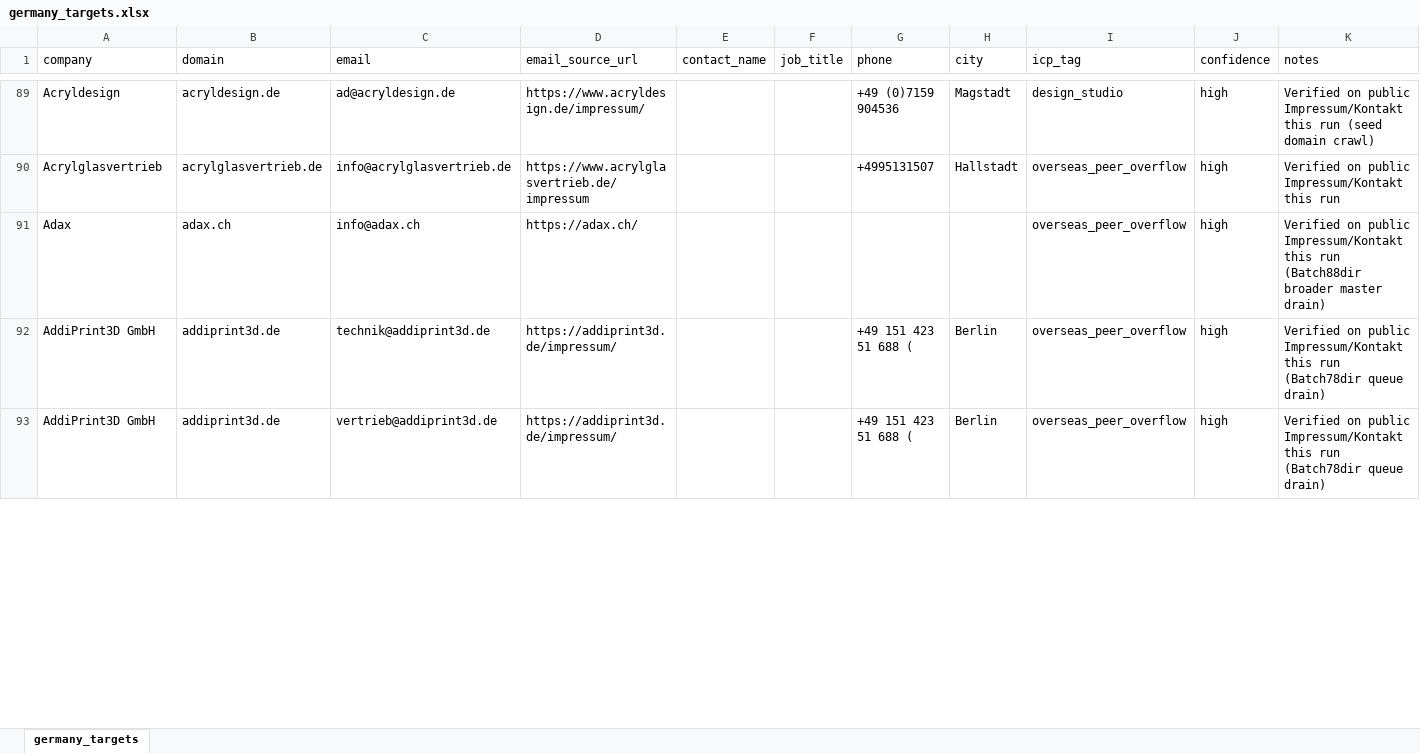
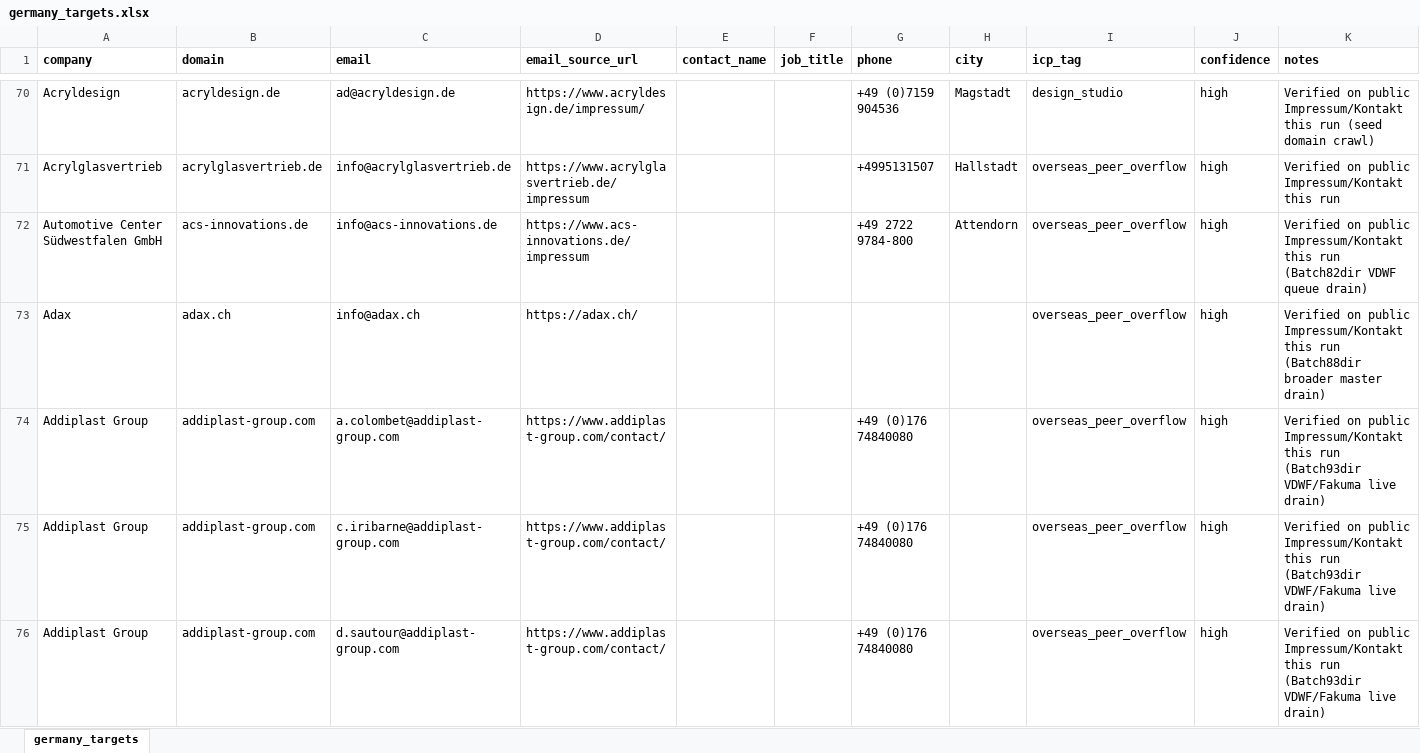
Before and after one commit to lee-lwj/ai, an Excel workbook: mouldible-export-ai/data/germany_targets.xlsx, sheet germany_targets, drawn as a sheet; only a part is shown, gaps mark what is left out; the shorter side is filled out with more unchanged rows; values as stored, in another font and other column widths than the file's, no borders; the diff covers the shown part only; the diff names each change by its address in the sheet, - before the commit and + after, or states it on an @@ line.

```diff
--- a/mouldible-export-ai/data/germany_targets.xlsx (sheet germany_targets)
+++ b/mouldible-export-ai/data/germany_targets.xlsx (sheet germany_targets)
-A1:K1 bold: off
+A1:K1 bold: on
@@ row 356 moved to row 72: Automotive Center Südwestfalen GmbH @@
+row 74: Addiplast Group | addiplast-group.com | a.colombet@addiplast-group.com | https://www.addiplast-group.com/contact/ |  |  | +49 (0)176 74840080 |  | overseas_peer_overflow | high | Verified on public Impressum/Kontakt this run (Batch93dir VDWF/Fakuma live drain)
+row 75: Addiplast Group | addiplast-group.com | c.iribarne@addiplast-group.com | https://www.addiplast-group.com/contact/ |  |  | +49 (0)176 74840080 |  | overseas_peer_overflow | high | Verified on public Impressum/Kontakt this run (Batch93dir VDWF/Fakuma live drain)
+row 76: Addiplast Group | addiplast-group.com | d.sautour@addiplast-group.com | https://www.addiplast-group.com/contact/ |  |  | +49 (0)176 74840080 |  | overseas_peer_overflow | high | Verified on public Impressum/Kontakt this run (Batch93dir VDWF/Fakuma live drain)
```
Also changed, not shown: 31 added rows and 885 moved rows elsewhere in this sheet, 2 other files.
